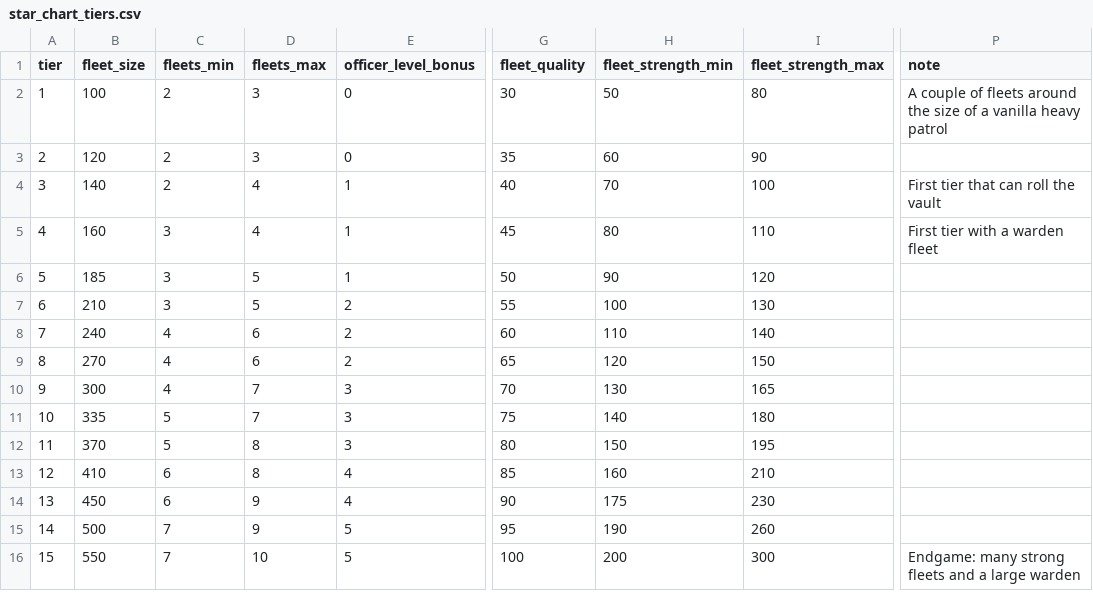
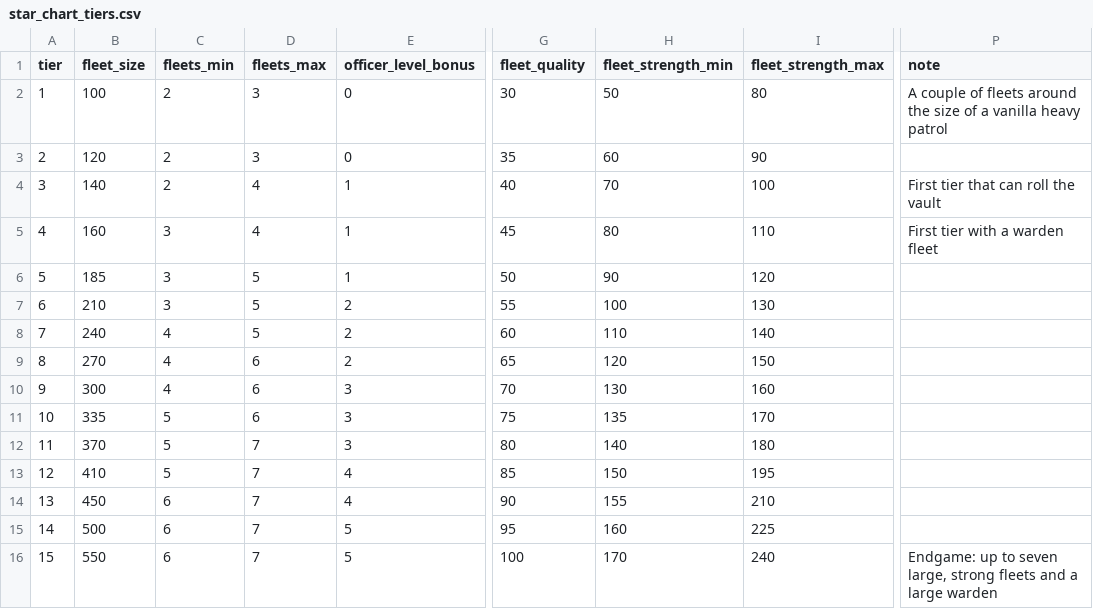
Before and after one commit to ExiledPortals/ExiledSector, a CSV file: data/config/exiledSector/star_chart_tiers.csv, drawn as a sheet; only a part is shown, gaps mark what is left out; the diff names each change by its address in the sheet, - before the commit and + after, or states it on an @@ line.

```diff
--- a/data/config/exiledSector/star_chart_tiers.csv
+++ b/data/config/exiledSector/star_chart_tiers.csv
-D8 (fleets_max): 6
+D8 (fleets_max): 5
-D10:D11 (fleets_max): 7
+D10:D11 (fleets_max): 6
-I10 (fleet_strength_max): 165
+I10 (fleet_strength_max): 160
-H11 (fleet_strength_min): 140
+H11 (fleet_strength_min): 135
-I11 (fleet_strength_max): 180
+I11 (fleet_strength_max): 170
-D12:D13 (fleets_max): 8
+D12:D13 (fleets_max): 7
-H12 (fleet_strength_min): 150
+H12 (fleet_strength_min): 140
-I12 (fleet_strength_max): 195
+I12 (fleet_strength_max): 180
-C13 (fleets_min): 6
+C13 (fleets_min): 5
-H13 (fleet_strength_min): 160
+H13 (fleet_strength_min): 150
-I13 (fleet_strength_max): 210
+I13 (fleet_strength_max): 195
-D14:D15 (fleets_max): 9
+D14:D15 (fleets_max): 7
-H14 (fleet_strength_min): 175
+H14 (fleet_strength_min): 155
-I14 (fleet_strength_max): 230
+I14 (fleet_strength_max): 210
-C15:C16 (fleets_min): 7
+C15:C16 (fleets_min): 6
-H15 (fleet_strength_min): 190
+H15 (fleet_strength_min): 160
-I15 (fleet_strength_max): 260
+I15 (fleet_strength_max): 225
-D16 (fleets_max): 10
+D16 (fleets_max): 7
-H16 (fleet_strength_min): 200
+H16 (fleet_strength_min): 170
-I16 (fleet_strength_max): 300
+I16 (fleet_strength_max): 240
-P16 (note): Endgame: many strong fleets…
+P16 (note): Endgame: up to seven large, strong fleets…
```
Also changed, not shown: data/config/exiledSector/star_chart_implicits.csv, data/config/exiledSector/star_chart_modifiers.csv, 21 other files.
